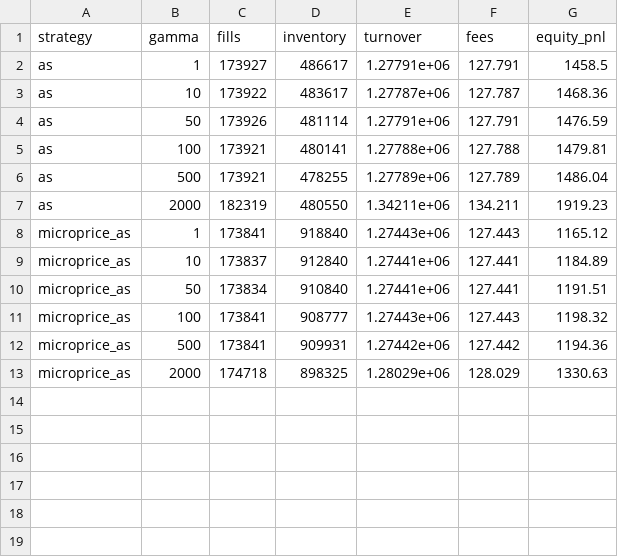
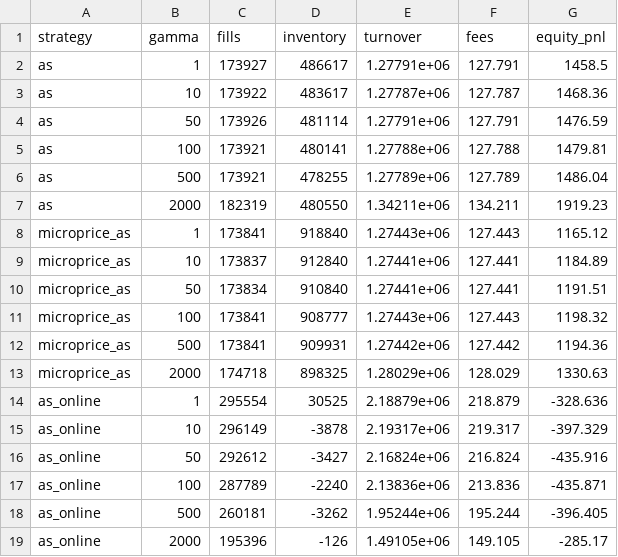
Before and after one commit to litvinovmitch11/cmf-backtesting-engine, a CSV file: reports/gamma_sweep.csv, drawn as a sheet.

Commit message:
add a-s online

```diff
--- a/reports/gamma_sweep.csv
+++ b/reports/gamma_sweep.csv
@@ -13 +13,7 @@ microprice_as,500,173841,909931,1.27442e+06,127.442,1194.36
 microprice_as,2000,174718,898325,1.28029e+06,128.029,1330.63
+as_online,1,295554,30525,2.18879e+06,218.879,-328.636
+as_online,10,296149,-3878,2.19317e+06,219.317,-397.329
+as_online,50,292612,-3427,2.16824e+06,216.824,-435.916
+as_online,100,287789,-2240,2.13836e+06,213.836,-435.871
+as_online,500,260181,-3262,1.95244e+06,195.244,-396.405
+as_online,2000,195396,-126,1.49105e+06,149.105,-285.17
```
Also changed, not shown: 16 other files.
